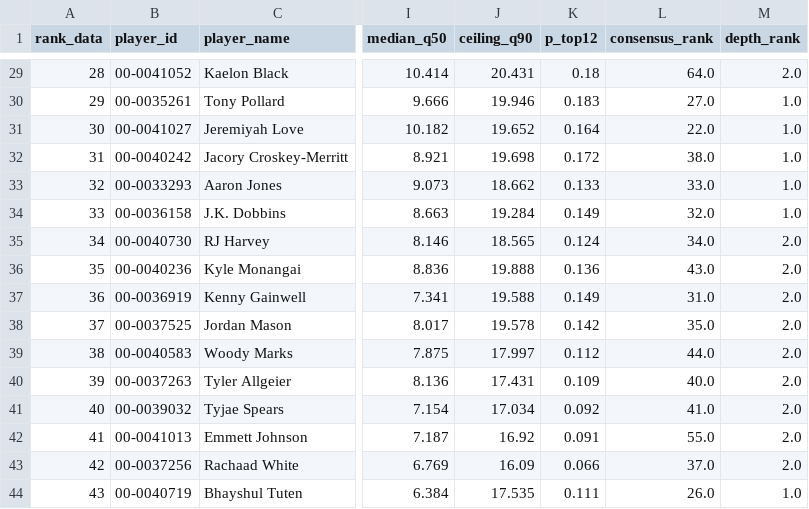
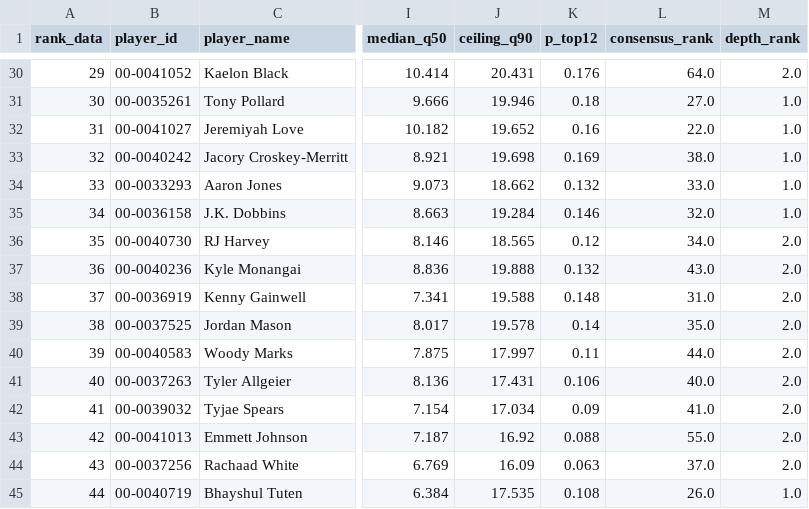
Before and after one commit to maditphillips/The-Delta-Duo, a CSV file: model/outputs/2026/week-02/rb_ppr.csv, drawn as a sheet; only a part is shown, gaps mark what is left out; addresses are those after the commit; the diff covers the shown part only; the diff names each change by its address in the sheet, - before the commit and + after, or states it on an @@ line.

```diff
--- a/model/outputs/2026/week-02/rb_ppr.csv
+++ b/model/outputs/2026/week-02/rb_ppr.csv
-A30 (rank_data): 28
+A30 (rank_data): 29
-K30 (p_top12): 0.18
+K30 (p_top12): 0.176
-A31 (rank_data): 29
+A31 (rank_data): 30
-K31 (p_top12): 0.183
+K31 (p_top12): 0.18
-A32 (rank_data): 30
+A32 (rank_data): 31
-K32 (p_top12): 0.164
+K32 (p_top12): 0.16
-A33 (rank_data): 31
+A33 (rank_data): 32
-K33 (p_top12): 0.172
+K33 (p_top12): 0.169
-A34 (rank_data): 32
+A34 (rank_data): 33
-K34 (p_top12): 0.133
+K34 (p_top12): 0.132
-A35 (rank_data): 33
+A35 (rank_data): 34
-K35 (p_top12): 0.149
+K35 (p_top12): 0.146
-A36 (rank_data): 34
+A36 (rank_data): 35
-K36 (p_top12): 0.124
+K36 (p_top12): 0.12
-A37 (rank_data): 35
+A37 (rank_data): 36
-K37 (p_top12): 0.136
+K37 (p_top12): 0.132
-A38 (rank_data): 36
+A38 (rank_data): 37
-K38 (p_top12): 0.149
+K38 (p_top12): 0.148
-A39 (rank_data): 37
+A39 (rank_data): 38
-K39 (p_top12): 0.142
+K39 (p_top12): 0.14
-A40 (rank_data): 38
+A40 (rank_data): 39
-K40 (p_top12): 0.112
+K40 (p_top12): 0.11
-A41 (rank_data): 39
+A41 (rank_data): 40
-K41 (p_top12): 0.109
+K41 (p_top12): 0.106
-A42 (rank_data): 40
+A42 (rank_data): 41
-K42 (p_top12): 0.092
+K42 (p_top12): 0.09
-A43 (rank_data): 41
+A43 (rank_data): 42
-K43 (p_top12): 0.091
+K43 (p_top12): 0.088
-A44 (rank_data): 42
+A44 (rank_data): 43
-K44 (p_top12): 0.066
+K44 (p_top12): 0.063
-A45 (rank_data): 43
+A45 (rank_data): 44
-K45 (p_top12): 0.111
+K45 (p_top12): 0.108
```
Also changed, not shown: 1 added row, 1 removed row and 59 edited cells elsewhere in this file, model/outputs/2026/week-02/rb_half_ppr.csv, model/outputs/2026/week-02/rb_half_ppr_pool.csv, 3 other files.
